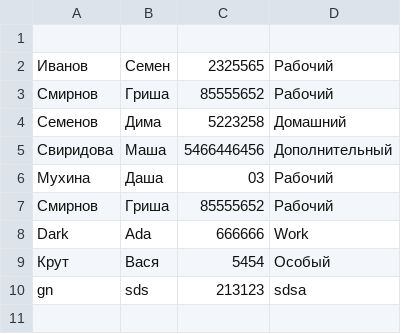
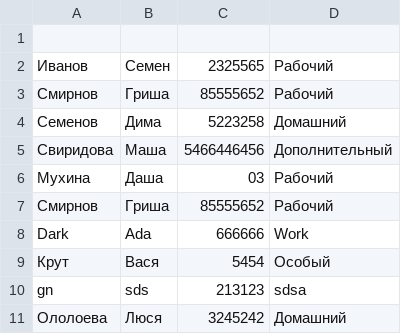
Before and after one commit to Pavel-Besschastnov/python_task, a CSV file: lesson7/horizont_table.csv, drawn as a sheet.

```diff
--- a/lesson7/horizont_table.csv
+++ b/lesson7/horizont_table.csv
@@ -10 +10,2 @@ Dark,Ada,666666,Work
 gn,sds,213123,sdsa
+Ололоева,Люся,3245242,Домашний
```
Also changed, not shown: 6 other files.
